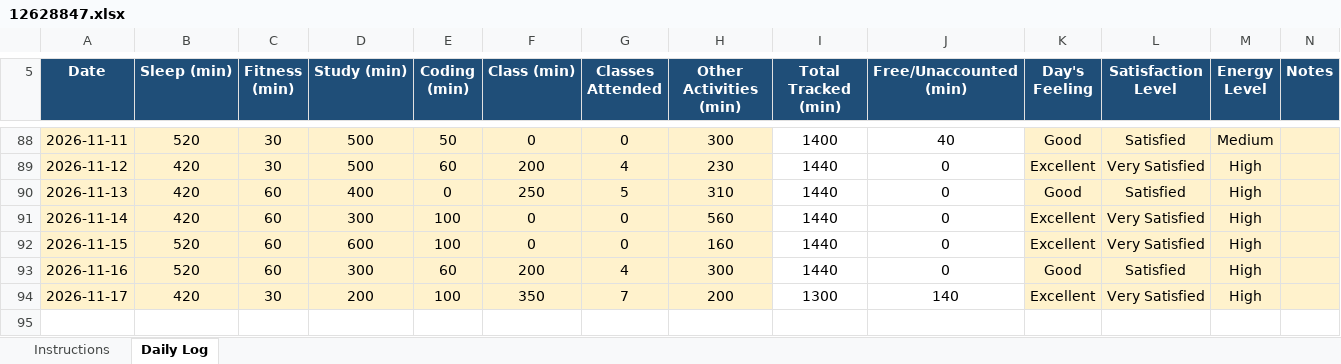
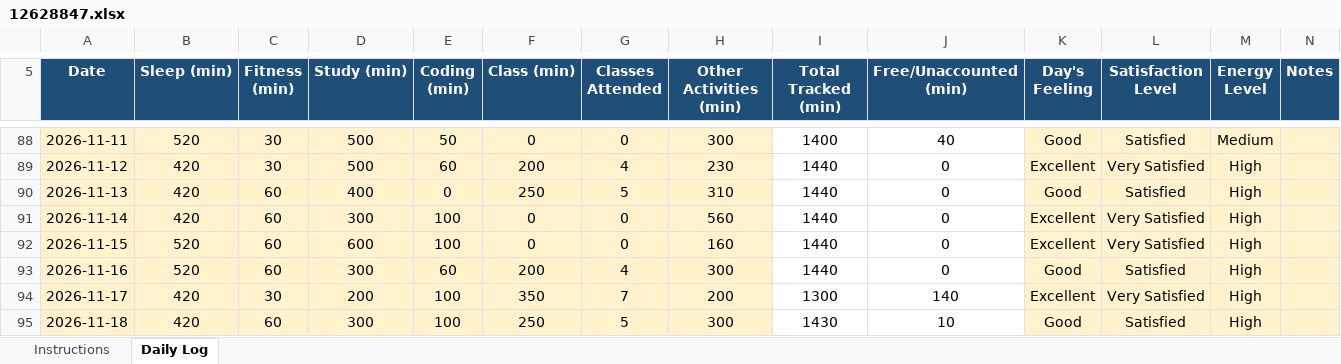
Before and after one commit to tarun45-design/CAP776, an Excel workbook: 12628847.xlsx, sheet Daily Log, drawn as a sheet; only a part is shown, gaps mark what is left out; values as stored, in another font and other column widths than the file's, no borders; conditional formats not drawn; the diff names each change by its address in the sheet, - before the commit and + after, or states it on an @@ line.

Commit message:
18=-11-2026

```diff
--- a/12628847.xlsx (sheet Daily Log)
+++ b/12628847.xlsx (sheet Daily Log)
+row 95: 2026-11-18 | 420 | 60 | 300 | 100 | 250 | 5 | 300 | 1430 | 10 | Good | Satisfied | High
```
